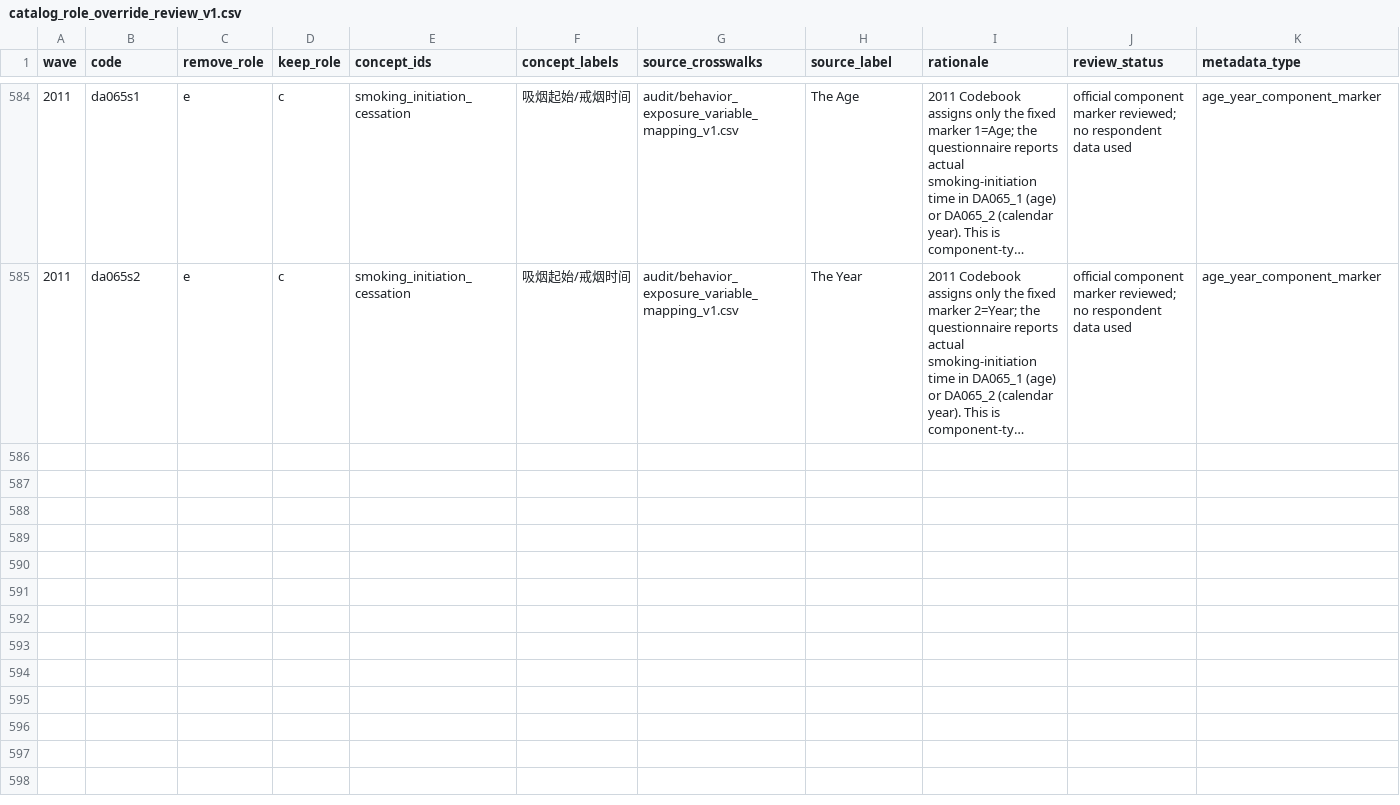
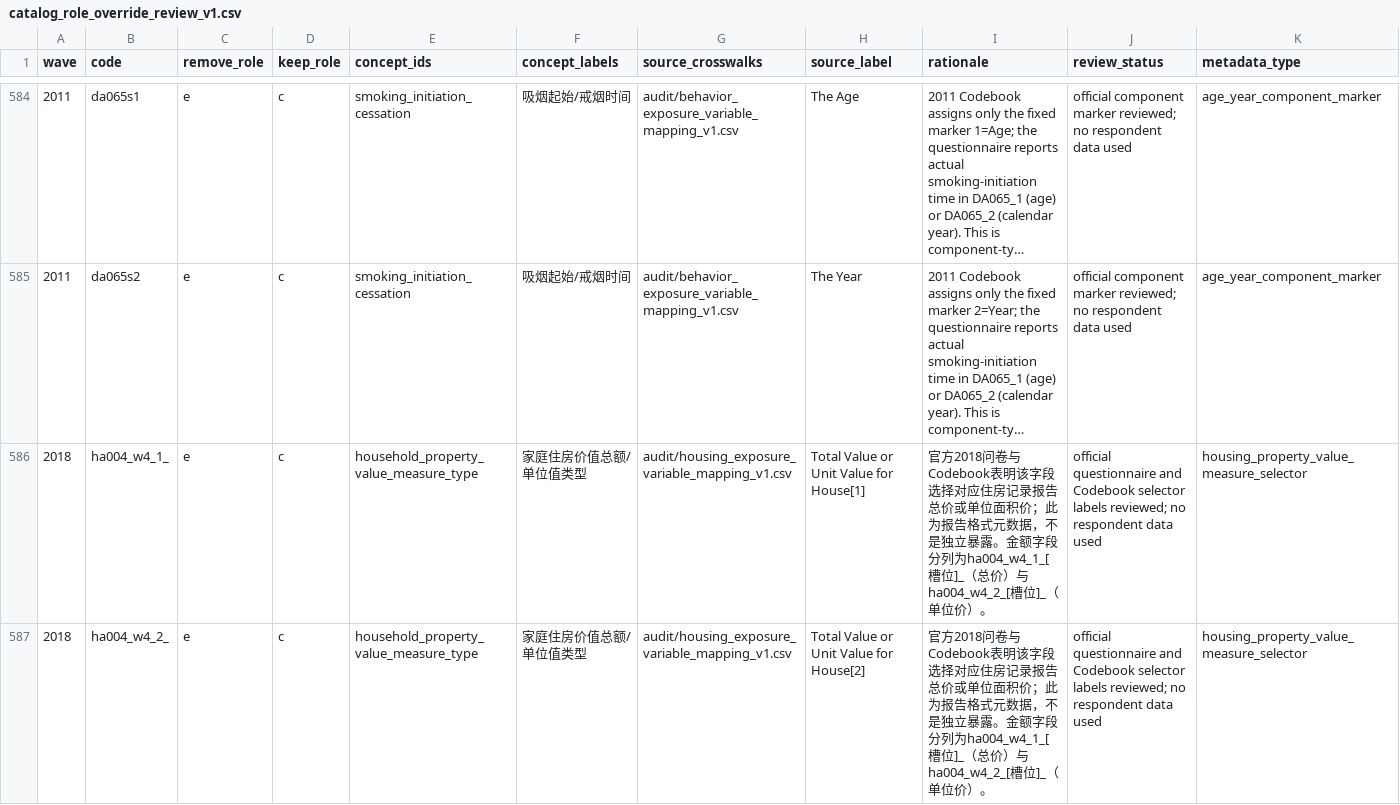
Before and after one commit to calebchu40-gif/charls-exwas-atlas, a CSV file: audit/catalog_role_override_review_v1.csv, drawn as a sheet; only a part is shown, gaps mark what is left out; long unchanged cells end in …; the diff covers the shown part only; the diff names each change by its address in the sheet, - before the commit and + after, or states it on an @@ line.

```diff
--- a/audit/catalog_role_override_review_v1.csv
+++ b/audit/catalog_role_override_review_v1.csv
+row 586: 2018 | ha004_w4_1_ | e | c | household_property_value_measure_type | 家庭住房价值总额/单位值类型 | audit/housing_exposure_variable_mapping_v1.csv | Total Value or Unit Value for House[1] | 官方2018问卷与Codebook表明该字段选择对应住房记录报告总价或单位面积价；此为报告格式元数据，不是独立暴露。金额字段分列为ha004_w4_1_[槽位]_（总价）与ha004_w4_2_[槽位]_（单位价）。 | official questionnaire and Codebook selector labels reviewed; no respondent data used | housing_property_value_measure_selector
+row 587: 2018 | ha004_w4_2_ | e | c | household_property_value_measure_type | 家庭住房价值总额/单位值类型 | audit/housing_exposure_variable_mapping_v1.csv | Total Value or Unit Value for House[2] | 官方2018问卷与Codebook表明该字段选择对应住房记录报告总价或单位面积价；此为报告格式元数据，不是独立暴露。金额字段分列为ha004_w4_1_[槽位]_（总价）与ha004_w4_2_[槽位]_（单位价）。 | official questionnaire and Codebook selector labels reviewed; no respondent data used | housing_property_value_measure_selector
```
Also changed, not shown: 5 added rows elsewhere in this file, audit/charls_atlas_candidate_domain_counts_v0.csv, audit/charls_ep_catalog_value_label_coverage_v1.csv, 32 other files.
